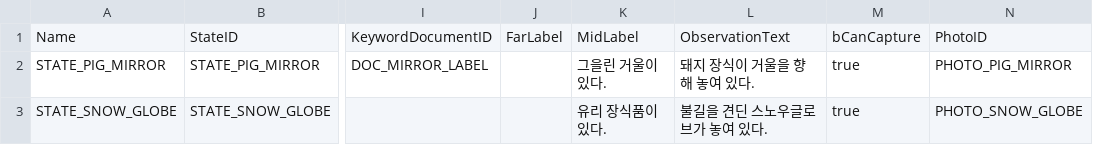
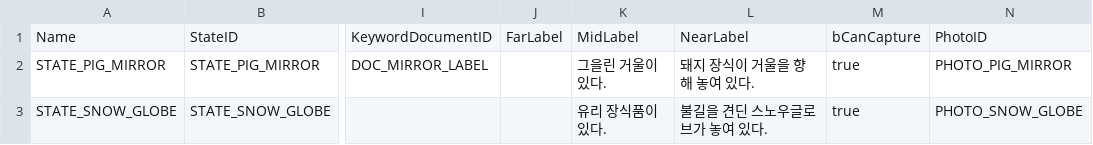
Before and after one commit to GameJaemin/Balhwajeom_Project, a CSV file: Scripts/Investigation/DT_EvidenceStates.csv, drawn as a sheet; only a part is shown, gaps mark what is left out; the diff names each change by its address in the sheet, - before the commit and + after, or states it on an @@ line.

```diff
--- a/Scripts/Investigation/DT_EvidenceStates.csv
+++ b/Scripts/Investigation/DT_EvidenceStates.csv
-L1: ObservationText
+L1: NearLabel
```
Also changed, not shown: Scripts/Investigation/DT_Photos.csv, 23 other files.
